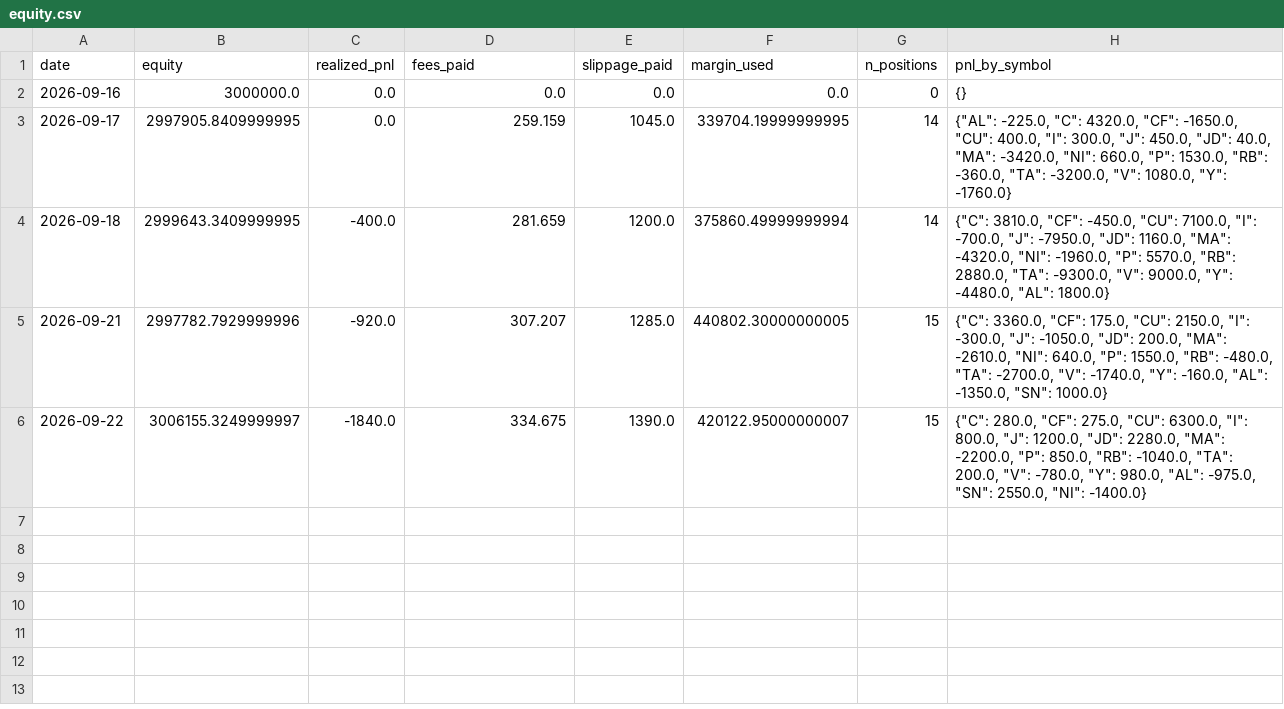
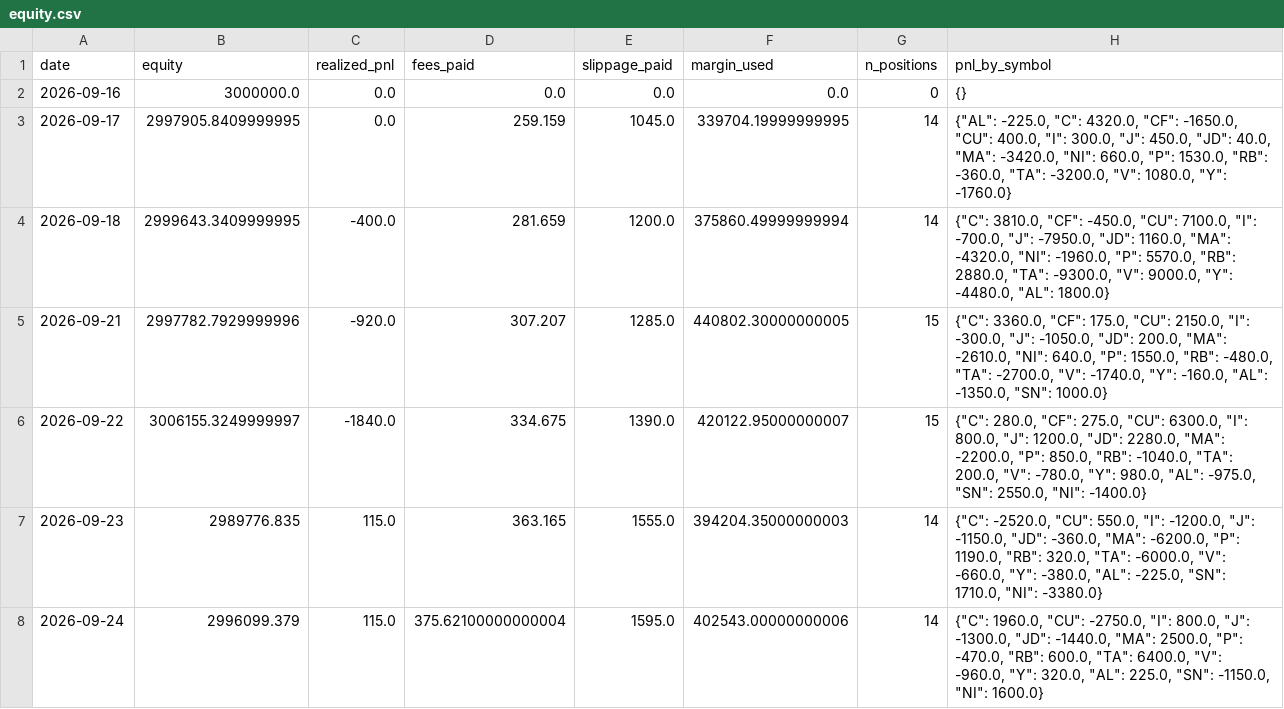
Before and after one commit to goodzcyabc/cta-china-futures, a CSV file: paper_v03p/equity.csv, drawn as a sheet; the diff names each change by its address in the sheet, - before the commit and + after, or states it on an @@ line.

```diff
--- a/paper_v03p/equity.csv
+++ b/paper_v03p/equity.csv
+row 7: 2026-09-23 | 2989776.835 | 115.0 | 363.165 | 1555.0 | 394204.35000000003 | 14 | {"C": -2520.0, "CU": 550.0, "I": -1200.0, "J": -1150.0, "JD": -360.0, "MA": -6200.0, "P": 1190.0, "RB": 320.0, "TA": -6000.0, "V": -660.0, "Y": -380.0, "AL": -225.0, "SN": 1710.0, "NI": -3380.0}
+row 8: 2026-09-24 | 2996099.379 | 115.0 | 375.62100000000004 | 1595.0 | 402543.00000000006 | 14 | {"C": 1960.0, "CU": -2750.0, "I": 800.0, "J": -1300.0, "JD": -1440.0, "MA": 2500.0, "P": -470.0, "RB": 600.0, "TA": 6400.0, "V": -960.0, "Y": 320.0, "AL": 225.0, "SN": -1150.0, "NI": 1600.0}
```
Also changed, not shown: paper/equity.csv, paper_v01r/equity.csv, 53 other files.
